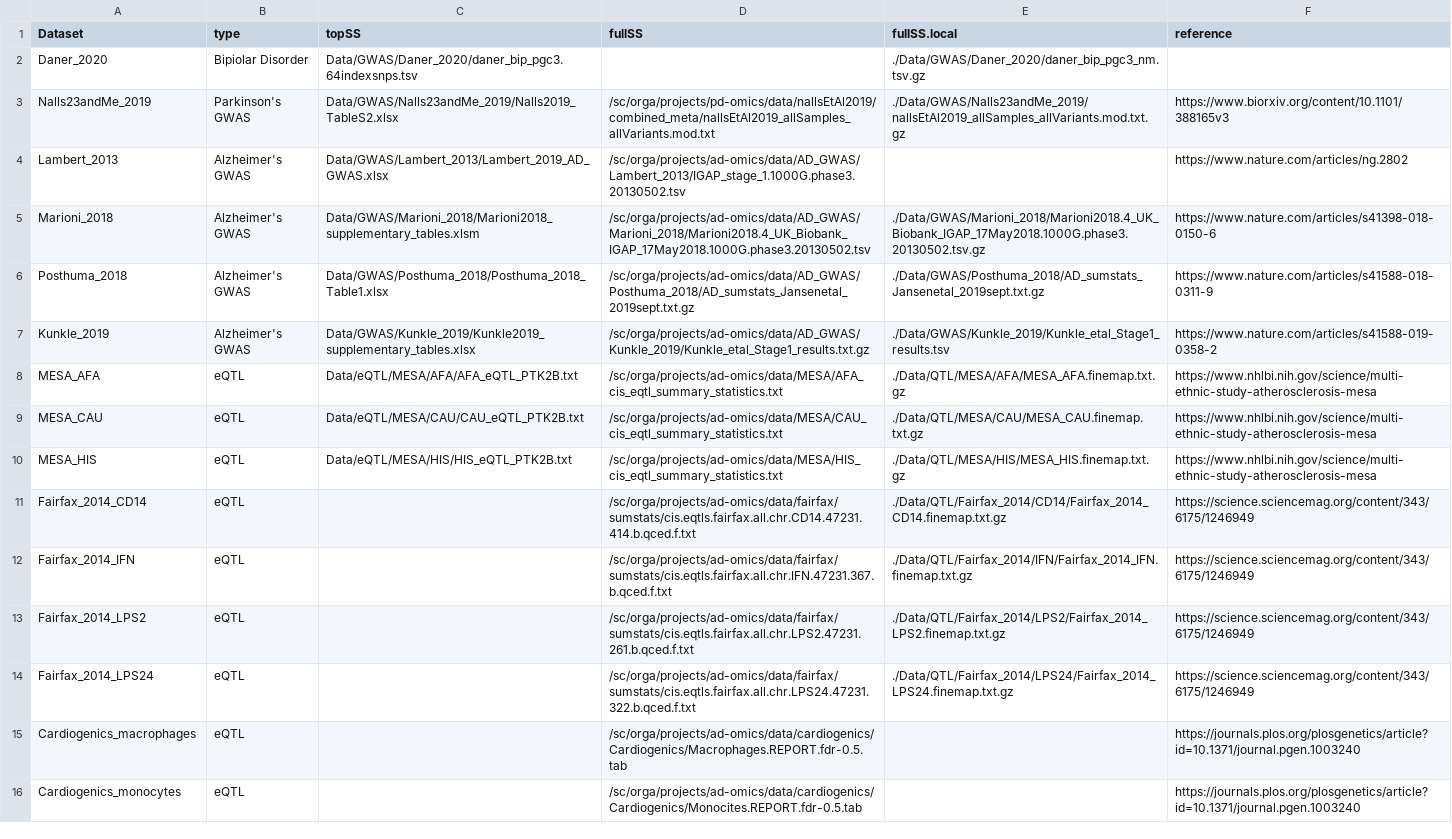
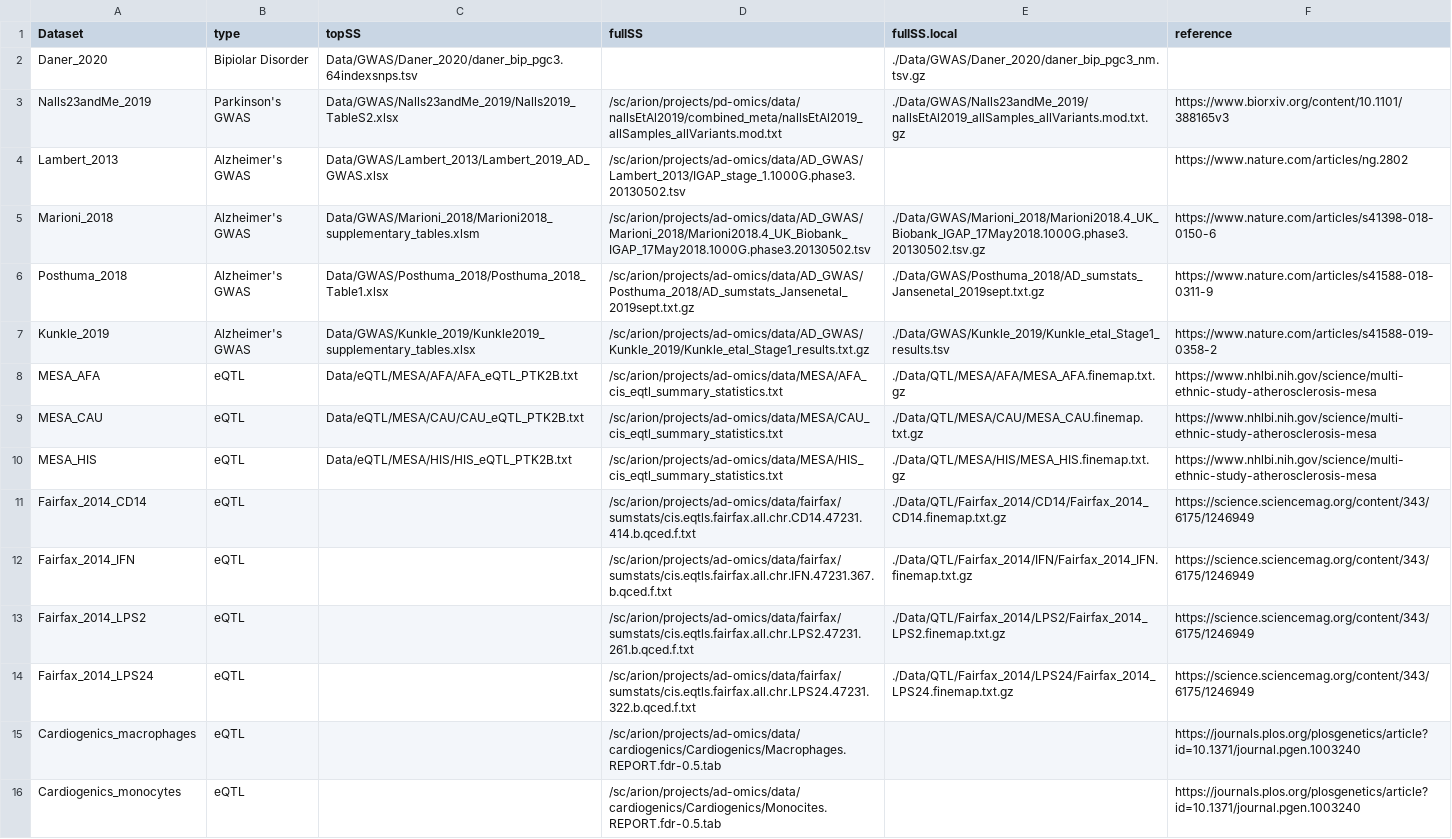
Before and after one commit to RajLabMSSM/Fine_Mapping, a CSV file: Data/directories_table.csv, drawn as a sheet; only a part is shown; the diff covers the shown part only; the diff names each change by its address in the sheet, - before the commit and + after, or states it on an @@ line.

Commit message:
updated directory paths to arion

```diff
--- a/Data/directories_table.csv
+++ b/Data/directories_table.csv
-D3 (fullSS): /sc/orga/projects/pd-omics/data/nallsEtAl2019/combined_meta/nallsEtAl2019_allSamples_allVariants.mod.txt
+D3 (fullSS): /sc/arion/projects/pd-omics/data/nallsEtAl2019/combined_meta/nallsEtAl2019_allSamples_allVariants.mod.txt
-D4 (fullSS): /sc/orga/projects/ad-omics/data/AD_GWAS/Lambert_2013/IGAP_stage_1.1000G.phase3.20130502.tsv
+D4 (fullSS): /sc/arion/projects/ad-omics/data/AD_GWAS/Lambert_2013/IGAP_stage_1.1000G.phase3.20130502.tsv
-D5 (fullSS): /sc/orga/projects/ad-omics/data/AD_GWAS/Marioni_2018/Marioni2018.4_UK_Biobank_IGAP_17May2018.1000G.phase3.20130502.tsv
+D5 (fullSS): /sc/arion/projects/ad-omics/data/AD_GWAS/Marioni_2018/Marioni2018.4_UK_Biobank_IGAP_17May2018.1000G.phase3.20130502.tsv
-D6 (fullSS): /sc/orga/projects/ad-omics/data/AD_GWAS/Posthuma_2018/AD_sumstats_Jansenetal_2019sept.txt.gz
+D6 (fullSS): /sc/arion/projects/ad-omics/data/AD_GWAS/Posthuma_2018/AD_sumstats_Jansenetal_2019sept.txt.gz
-D7 (fullSS): /sc/orga/projects/ad-omics/data/AD_GWAS/Kunkle_2019/Kunkle_etal_Stage1_results.txt.gz
+D7 (fullSS): /sc/arion/projects/ad-omics/data/AD_GWAS/Kunkle_2019/Kunkle_etal_Stage1_results.txt.gz
-D8 (fullSS): /sc/orga/projects/ad-omics/data/MESA/AFA_cis_eqtl_summary_statistics.txt
+D8 (fullSS): /sc/arion/projects/ad-omics/data/MESA/AFA_cis_eqtl_summary_statistics.txt
-D9 (fullSS): /sc/orga/projects/ad-omics/data/MESA/CAU_cis_eqtl_summary_statistics.txt
+D9 (fullSS): /sc/arion/projects/ad-omics/data/MESA/CAU_cis_eqtl_summary_statistics.txt
-D10 (fullSS): /sc/orga/projects/ad-omics/data/MESA/HIS_cis_eqtl_summary_statistics.txt
+D10 (fullSS): /sc/arion/projects/ad-omics/data/MESA/HIS_cis_eqtl_summary_statistics.txt
-D11 (fullSS): /sc/orga/projects/ad-omics/data/fairfax/sumstats/cis.eqtls.fairfax.all.chr.CD14.47231.414.b.qced.f.txt
+D11 (fullSS): /sc/arion/projects/ad-omics/data/fairfax/sumstats/cis.eqtls.fairfax.all.chr.CD14.47231.414.b.qced.f.txt
-D12 (fullSS): /sc/orga/projects/ad-omics/data/fairfax/sumstats/cis.eqtls.fairfax.all.chr.IFN.47231.367.b.qced.f.txt
+D12 (fullSS): /sc/arion/projects/ad-omics/data/fairfax/sumstats/cis.eqtls.fairfax.all.chr.IFN.47231.367.b.qced.f.txt
-D13 (fullSS): /sc/orga/projects/ad-omics/data/fairfax/sumstats/cis.eqtls.fairfax.all.chr.LPS2.47231.261.b.qced.f.txt
+D13 (fullSS): /sc/arion/projects/ad-omics/data/fairfax/sumstats/cis.eqtls.fairfax.all.chr.LPS2.47231.261.b.qced.f.txt
-D14 (fullSS): /sc/orga/projects/ad-omics/data/fairfax/sumstats/cis.eqtls.fairfax.all.chr.LPS24.47231.322.b.qced.f.txt
+D14 (fullSS): /sc/arion/projects/ad-omics/data/fairfax/sumstats/cis.eqtls.fairfax.all.chr.LPS24.47231.322.b.qced.f.txt
-D15 (fullSS): /sc/orga/projects/ad-omics/data/cardiogenics/Cardiogenics/Macrophages.REPORT.fdr-0.5.tab
+D15 (fullSS): /sc/arion/projects/ad-omics/data/cardiogenics/Cardiogenics/Macrophages.REPORT.fdr-0.5.tab
-D16 (fullSS): /sc/orga/projects/ad-omics/data/cardiogenics/Cardiogenics/Monocites.REPORT.fdr-0.5.tab
+D16 (fullSS): /sc/arion/projects/ad-omics/data/cardiogenics/Cardiogenics/Monocites.REPORT.fdr-0.5.tab
```
Also changed, not shown: 15 edited cells elsewhere in this file.
